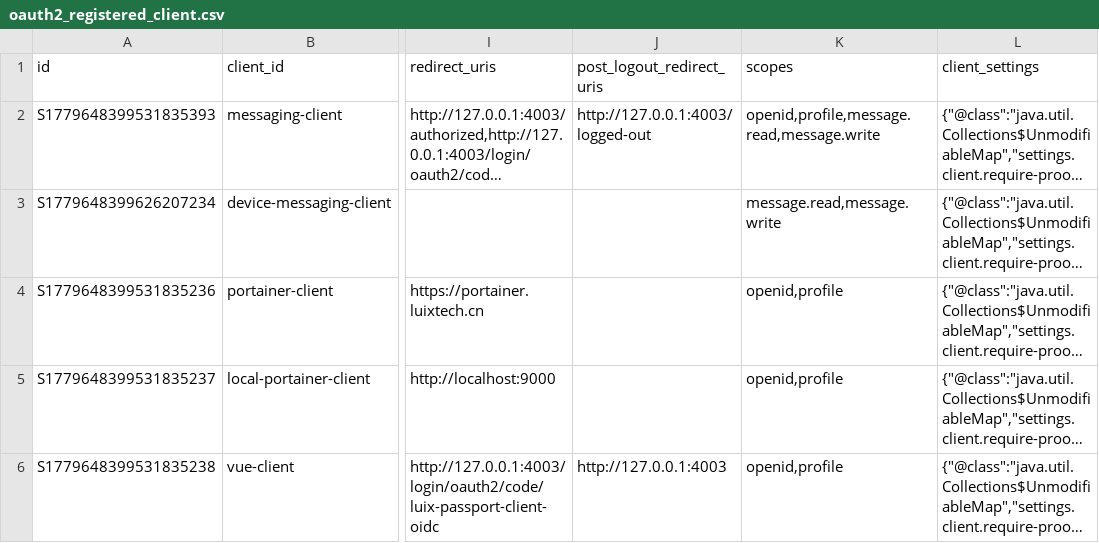
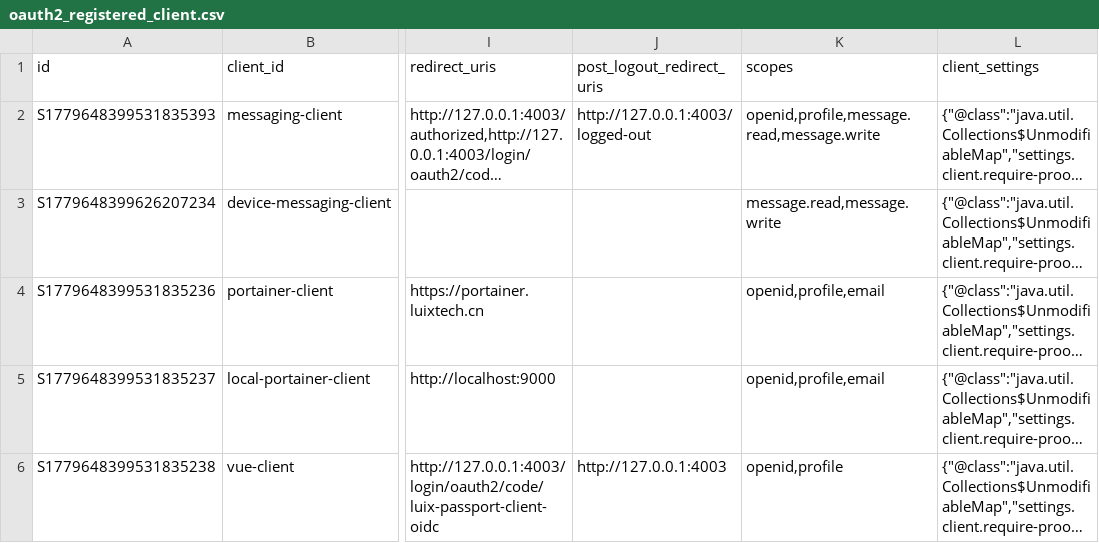
Before and after one commit to pm6422/luix-passport2, a CSV file: luix-passport-server/src/main/resources/config/liquibase/data/oauth2_registered_client.csv, drawn as a sheet; only a part is shown, gaps mark what is left out; long unchanged cells end in …; the diff names each change by its address in the sheet, - before the commit and + after, or states it on an @@ line.

```diff
--- a/luix-passport-server/src/main/resources/config/liquibase/data/oauth2_registered_client.csv
+++ b/luix-passport-server/src/main/resources/config/liquibase/data/oauth2_registered_client.csv
-K4:K5 (scopes): openid,profile
+K4:K5 (scopes): openid,profile,email
```
Also changed, not shown: 1 other file.
